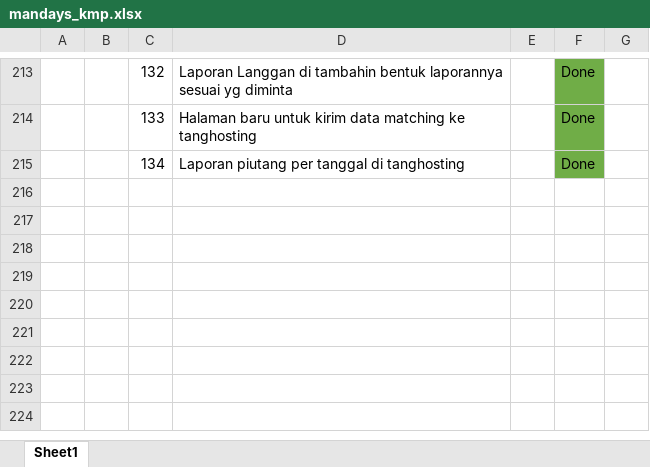
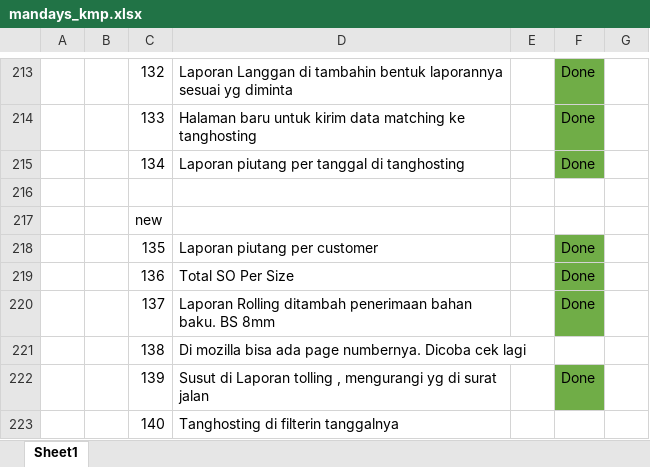
Before and after one commit to alifahfathonah/tembaga, an Excel workbook: mandays_kmp.xlsx, sheet Sheet1, drawn as a sheet; only a part is shown, gaps mark what is left out; values as stored, in another font and other column widths than the file's, no borders; the diff names each change by its address in the sheet, - before the commit and + after, or states it on an @@ line.

```diff
--- a/mandays_kmp.xlsx (sheet Sheet1)
+++ b/mandays_kmp.xlsx (sheet Sheet1)
+row 216: (empty)
+row 217:  |  | new
+row 218:  |  | 135 | Laporan piutang per customer |  | Done
+row 219:  |  | 136 | Total SO Per Size |  | Done
+row 220:  |  | 137 | Laporan Rolling ditambah penerimaan bahan baku. BS 8mm |  | Done
+row 221:  |  | 138 | Di mozilla bisa ada page numbernya. Dicoba cek lagi
+row 222:  |  | 139 | Susut di Laporan tolling , mengurangi yg di surat jalan |  | Done
+row 223:  |  | 140 | Tanghosting di filterin tanggalnya
```
Also changed, not shown: 34 other files.
